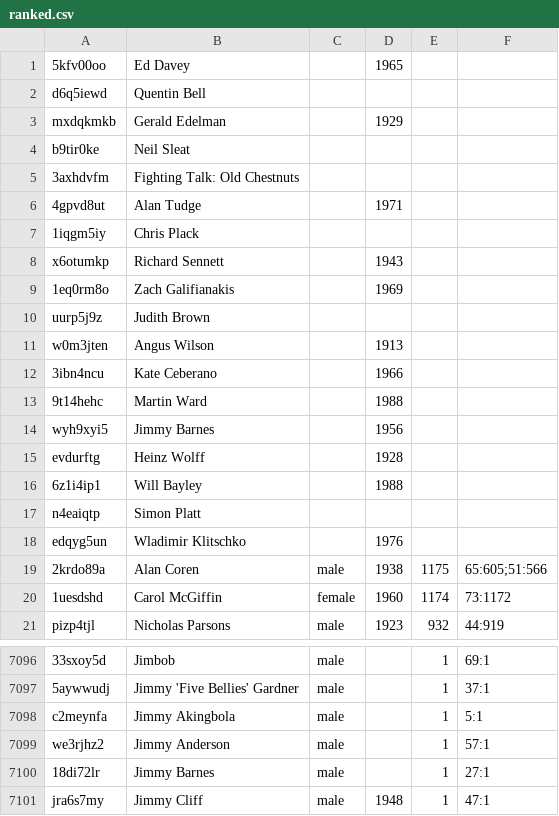
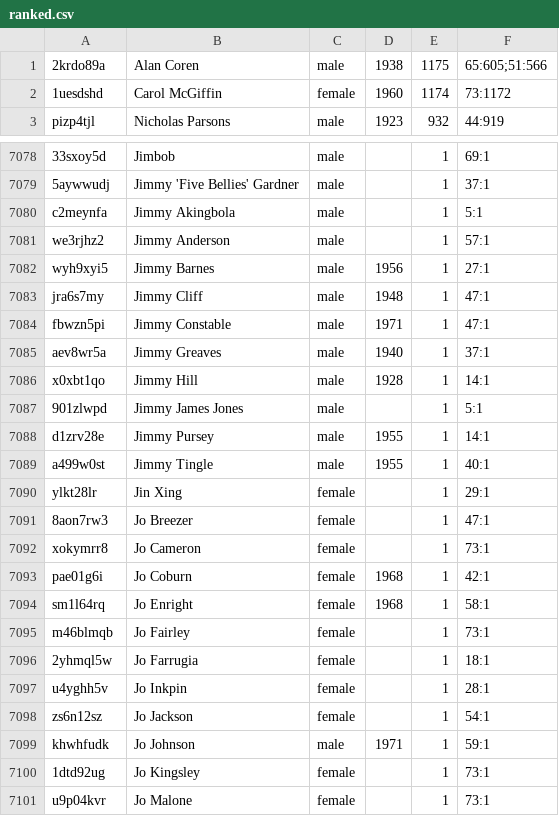
Before and after one commit to slowe/panelshows, a CSV file: people/ranked.csv, drawn as a sheet; only a part is shown, gaps mark what is left out; the shorter side is filled out with more unchanged rows.

Commit message:
Remove people with no appearances

```diff
--- a/people/ranked.csv
+++ b/people/ranked.csv
@@ -1,19 +1 @@
-5kfv00oo,"Ed Davey",,1965,,
-d6q5iewd,"Quentin Bell",,,,
-mxdqkmkb,"Gerald Edelman",,1929,,
-b9tir0ke,"Neil Sleat",,,,
-3axhdvfm,"Fighting Talk: Old Chestnuts",,,,
-4gpvd8ut,"Alan Tudge",,1971,,
-1iqgm5iy,"Chris Plack",,,,
-x6otumkp,"Richard Sennett",,1943,,
-1eq0rm8o,"Zach Galifianakis",,1969,,
-uurp5j9z,"Judith Brown",,,,
-w0m3jten,"Angus Wilson",,1913,,
-3ibn4ncu,"Kate Ceberano",,1966,,
-9t14hehc,"Martin Ward",,1988,,
-wyh9xyi5,"Jimmy Barnes",,1956,,
-evdurftg,"Heinz Wolff",,1928,,
-6z1i4ip1,"Will Bayley",,1988,,
-n4eaiqtp,"Simon Platt",,,,
-edqyg5un,"Wladimir Klitschko",,1976,,
 2krdo89a,"Alan Coren",male,1938,1175,65:605;51:566
@@ -7099,3 +7081,3 @@ c2meynfa,"Jimmy Akingbola",male,,1,5:1
 we3rjhz2,"Jimmy Anderson",male,,1,57:1
-18di72lr,"Jimmy Barnes",male,,1,27:1
+wyh9xyi5,"Jimmy Barnes",male,1956,1,27:1
 jra6s7my,"Jimmy Cliff",male,1948,1,47:1
```
Also changed, not shown: people/people.tsv, people/ranked-b.csv, 26 other files.
